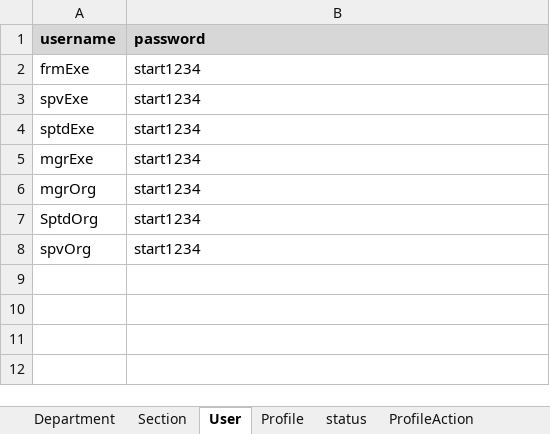
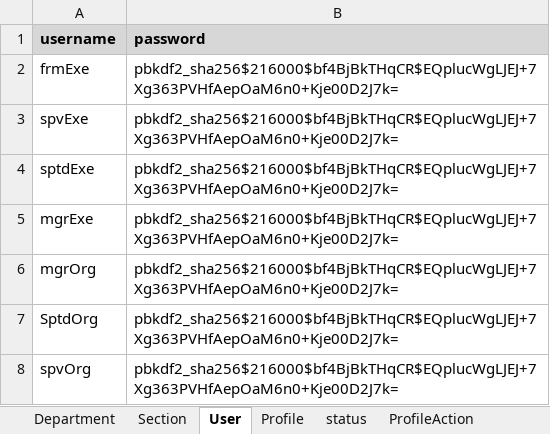
Before and after one commit to slametsampon/cmms, an Excel workbook: mediafiles/cmms-pon.xlsx, sheet User, drawn as a sheet; values as stored, in another font and other column widths than the file's, no borders; the diff names each change by its address in the sheet, - before the commit and + after, or states it on an @@ line.

```diff
--- a/mediafiles/cmms-pon.xlsx (sheet User)
+++ b/mediafiles/cmms-pon.xlsx (sheet User)
-B2:B8 (password): start1234
+B2:B8 (password): pbkdf2_sha256$216000$bf4BjBkTHqCR$EQplucWgLJEJ+7Xg363PVHfAepOaM6n0+Kje00D2J7k=
```
Also changed, not shown: 10 other files.
